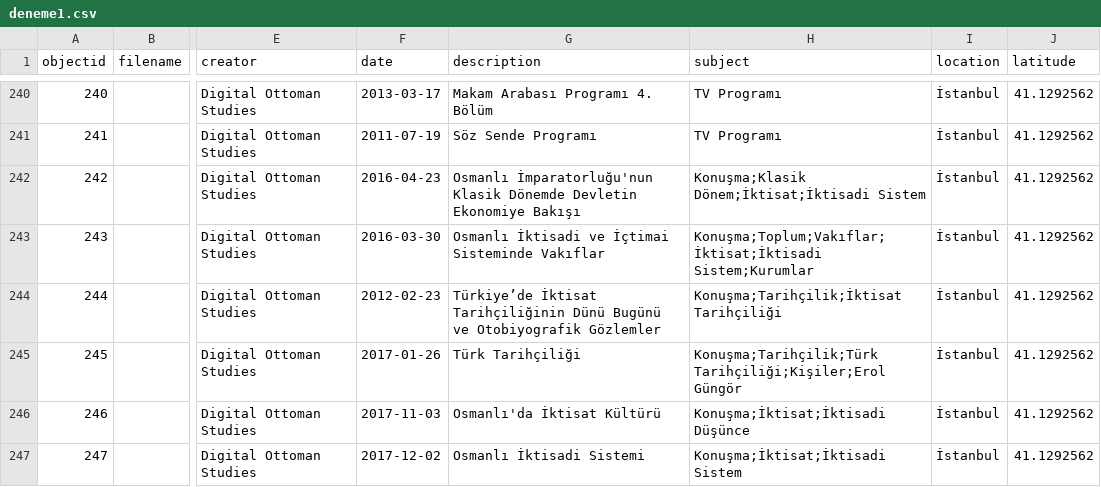
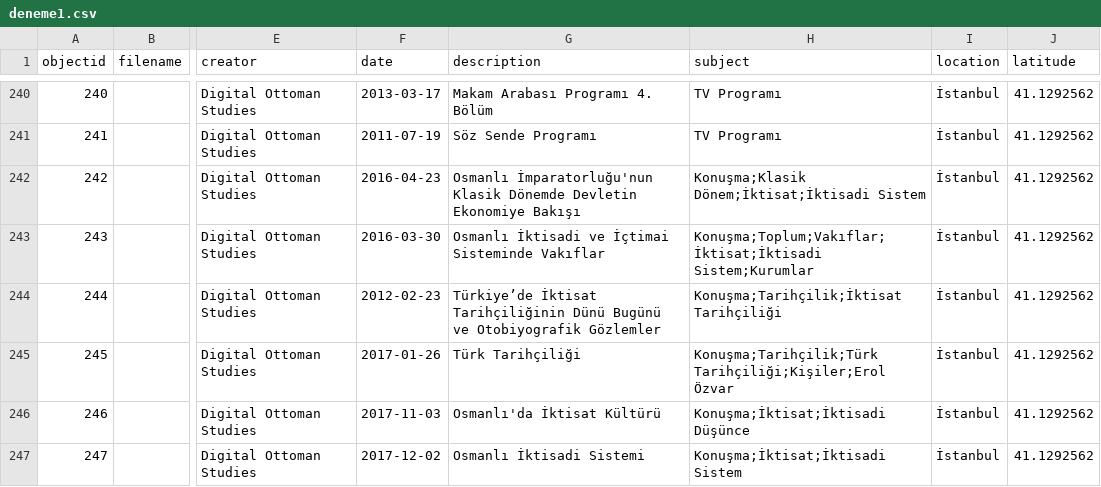
Before and after one commit to digitalottomans/demo, a CSV file: _data/deneme1.csv, drawn as a sheet; only a part is shown, gaps mark what is left out; the diff names each change by its address in the sheet, - before the commit and + after, or states it on an @@ line.

Commit message:
update

```diff
--- a/_data/deneme1.csv
+++ b/_data/deneme1.csv
-H245 (subject): Konuşma;Tarihçilik;Türk Tarihçiliği;Kişiler;Erol Güngör
+H245 (subject): Konuşma;Tarihçilik;Türk Tarihçiliği;Kişiler;Erol Özvar
```
